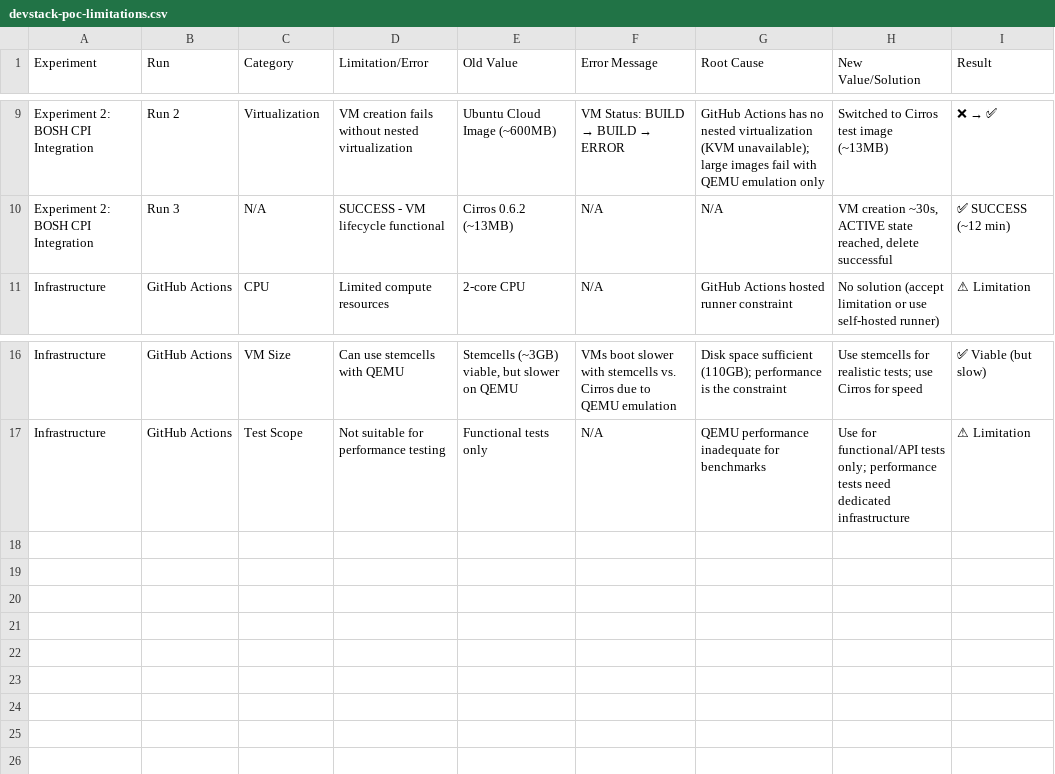
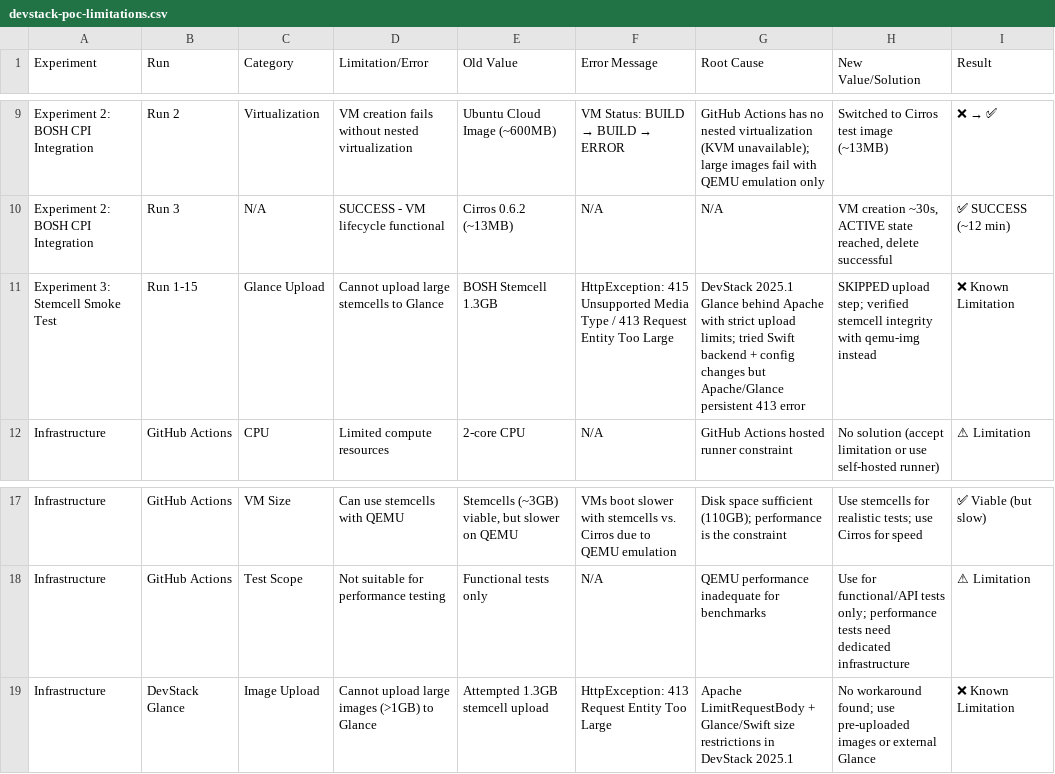
Before and after one commit to Sascha222/bosh-openstack-devstack-poc, a CSV file: docs/devstack-poc-limitations.csv, drawn as a sheet; only a part is shown, gaps mark what is left out; the diff names each change by its address in the sheet, - before the commit and + after, or states it on an @@ line.

```diff
--- a/docs/devstack-poc-limitations.csv
+++ b/docs/devstack-poc-limitations.csv
+row 11: Experiment 3: Stemcell Smoke Test | Run 1-15 | Glance Upload | Cannot upload large stemcells to Glance | BOSH Stemcell 1.3GB | HttpException: 415 Unsupported Media Type / 413 Request Entity Too Large | DevStack 2025.1 Glance behind Apache with strict upload limits; tried Swift backend + config changes but Apache/Glance persistent 413 error | SKIPPED upload step; verified stemcell integrity with qemu-img instead | ❌ Known Limitation
+row 19: Infrastructure | DevStack Glance | Image Upload | Cannot upload large images (>1GB) to Glance | Attempted 1.3GB stemcell upload | HttpException: 413 Request Entity Too Large | Apache LimitRequestBody + Glance/Swift size restrictions in DevStack 2025.1 | No workaround found; use pre-uploaded images or external Glance | ❌ Known Limitation
```
Also changed, not shown: 1 other file.
